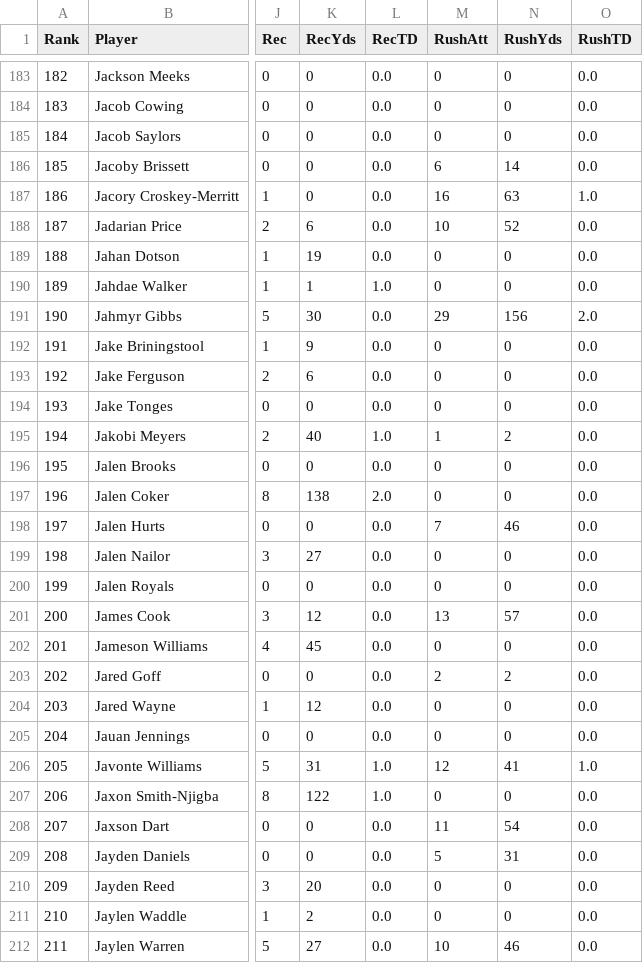
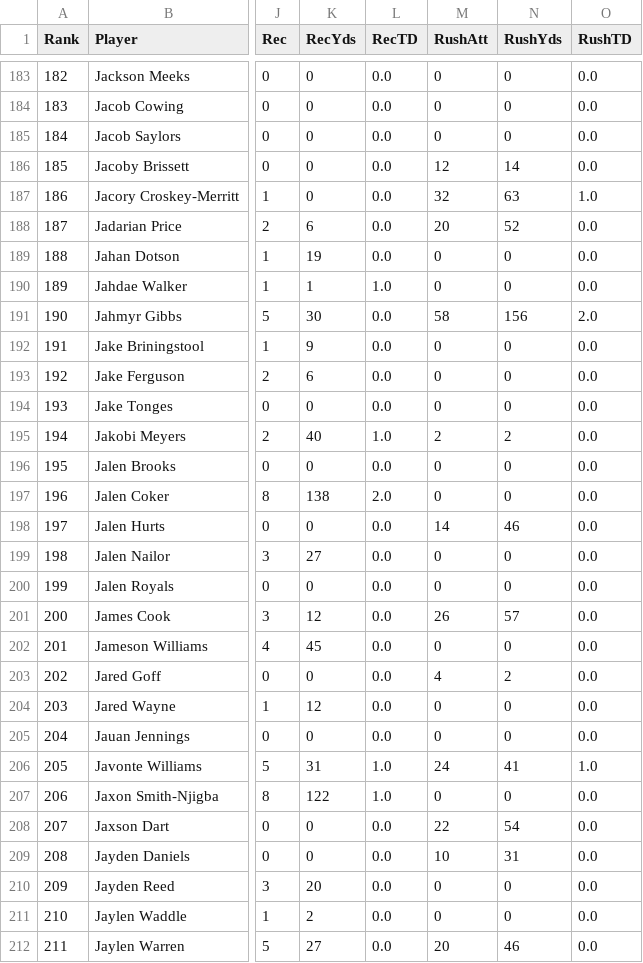
Before and after one commit to arahe1/WebProjects, a CSV file: CSVs/SuperFlex.csv, drawn as a sheet; only a part is shown, gaps mark what is left out; the diff covers the shown part only; the diff names each change by its address in the sheet, - before the commit and + after, or states it on an @@ line.

```diff
--- a/CSVs/SuperFlex.csv
+++ b/CSVs/SuperFlex.csv
-M186 (RushAtt): 6
+M186 (RushAtt): 12
-M187 (RushAtt): 16
+M187 (RushAtt): 32
-M188 (RushAtt): 10
+M188 (RushAtt): 20
-M191 (RushAtt): 29
+M191 (RushAtt): 58
-M195 (RushAtt): 1
+M195 (RushAtt): 2
-M198 (RushAtt): 7
+M198 (RushAtt): 14
-M201 (RushAtt): 13
+M201 (RushAtt): 26
-M203 (RushAtt): 2
+M203 (RushAtt): 4
-M206 (RushAtt): 12
+M206 (RushAtt): 24
-M208 (RushAtt): 11
+M208 (RushAtt): 22
-M209 (RushAtt): 5
+M209 (RushAtt): 10
-M212 (RushAtt): 10
+M212 (RushAtt): 20
```
Also changed, not shown: 112 edited cells elsewhere in this file, CSVs/Useful.csv, 9 other files.
